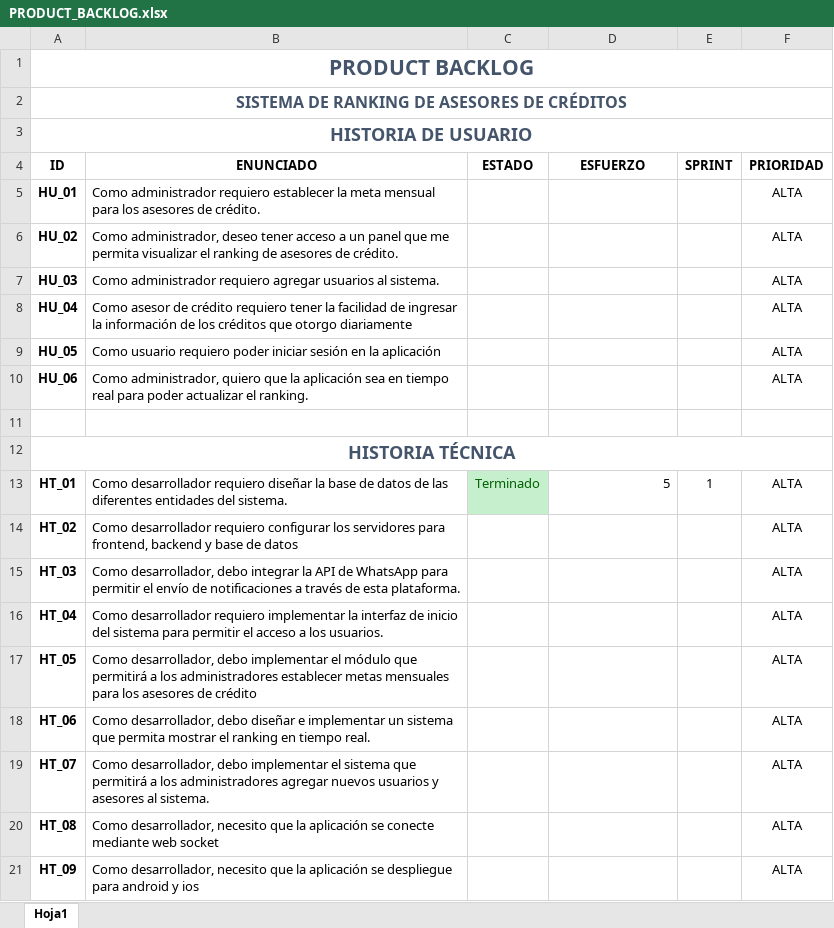
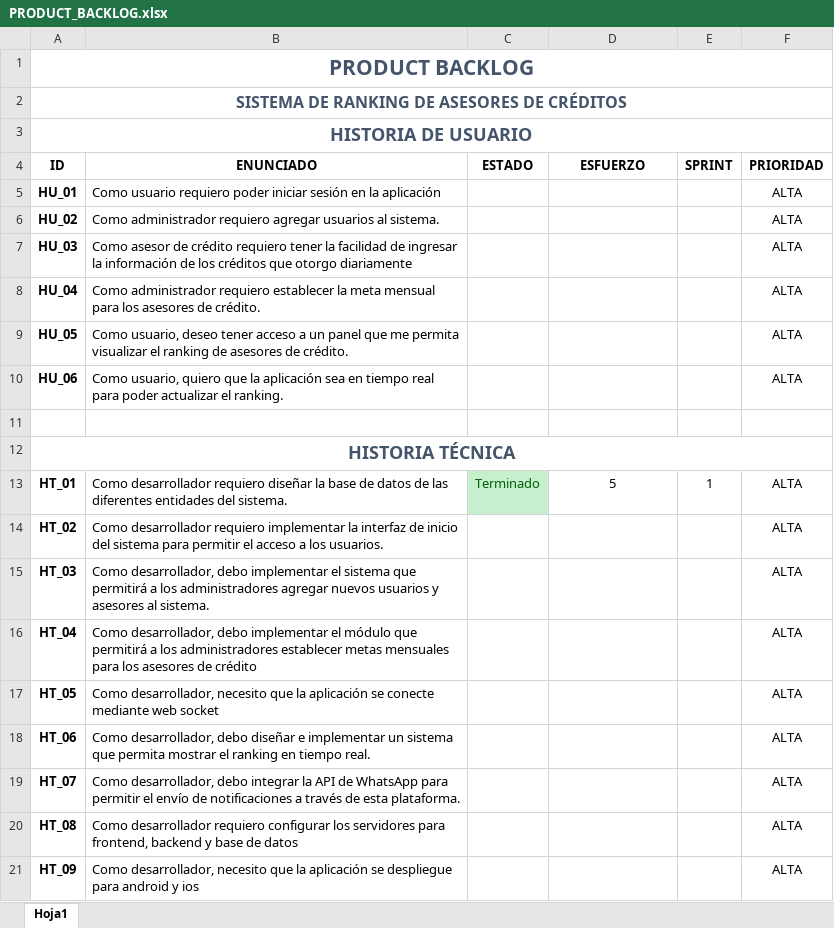
Before and after one commit to lilync2001/RankingBank, an Excel workbook: Documentación/PRODUCT_BACKLOG.xlsx, sheet Hoja1, drawn as a sheet; values as stored, in another font and other column widths than the file's, no borders; the diff names each change by its address in the sheet, - before the commit and + after, or states it on an @@ line.

Commit message:
Documentación

```diff
--- a/Documentación/PRODUCT_BACKLOG.xlsx (sheet Hoja1)
+++ b/Documentación/PRODUCT_BACKLOG.xlsx (sheet Hoja1)
-B5 (ENUNCIADO): Como administrador requiero establecer la meta mensual para los asesores de crédito.
+B5 (ENUNCIADO): Como usuario requiero poder iniciar sesión en la aplicación
-B6 (ENUNCIADO): Como administrador, deseo tener acceso a un panel que me permita visualizar el ranking de asesores de crédito.
+B6 (ENUNCIADO): Como administrador requiero agregar usuarios al sistema.
-B7 (ENUNCIADO): Como administrador requiero agregar usuarios al sistema.
+B7 (ENUNCIADO): Como asesor de crédito requiero tener la facilidad de ingresar la información de los créditos que otorgo diariamente
-B8 (ENUNCIADO): Como asesor de crédito requiero tener la facilidad de ingresar la información de los créditos que otorgo diariamente
+B8 (ENUNCIADO): Como administrador requiero establecer la meta mensual para los asesores de crédito.
-B9 (ENUNCIADO): Como usuario requiero poder iniciar sesión en la aplicación
+B9 (ENUNCIADO): Como usuario, deseo tener acceso a un panel que me permita visualizar el ranking de asesores de crédito.
-B10 (ENUNCIADO): Como administrador, quiero que…
+B10 (ENUNCIADO): Como usuario, quiero que…
-D13 alignment: right
+D13 alignment: center
-B14 (ENUNCIADO): …desarrollador requiero configurar los servidores para frontend, backend y base de datos
+B14 (ENUNCIADO): …desarrollador requiero implementar la interfaz de inicio del sistema para permitir el acceso a los usuarios.
-B15 (ENUNCIADO): …desarrollador, debo integrar la API de WhatsApp para permitir el envío de notificaciones a través de esta plataforma.
+B15 (ENUNCIADO): …desarrollador, debo implementar el sistema que permitirá a los administradores agregar nuevos usuarios y asesores al sistema.
-B16 (ENUNCIADO): Como desarrollador requiero implementar la interfaz de inicio del sistema para permitir el acceso a los usuarios.
+B16 (ENUNCIADO): Como desarrollador, debo implementar el módulo que permitirá a los administradores establecer metas mensuales para los asesores de crédito
-B17 (ENUNCIADO): Como desarrollador, debo implementar el módulo que permitirá a los administradores establecer metas mensuales para los asesores de crédito
+B17 (ENUNCIADO): Como desarrollador, necesito que la aplicación se conecte mediante web socket
-B19 (ENUNCIADO): …desarrollador, debo implementar el sistema que permitirá a los administradores agregar nuevos usuarios y asesores al sistema.
+B19 (ENUNCIADO): …desarrollador, debo integrar la API de WhatsApp para permitir el envío de notificaciones a través de esta plataforma.
-B20 (ENUNCIADO): Como desarrollador, necesito que la aplicación se conecte mediante web socket
+B20 (ENUNCIADO): Como desarrollador requiero configurar los servidores para frontend, backend y base de datos
```
Also changed, not shown: 3 other files.
